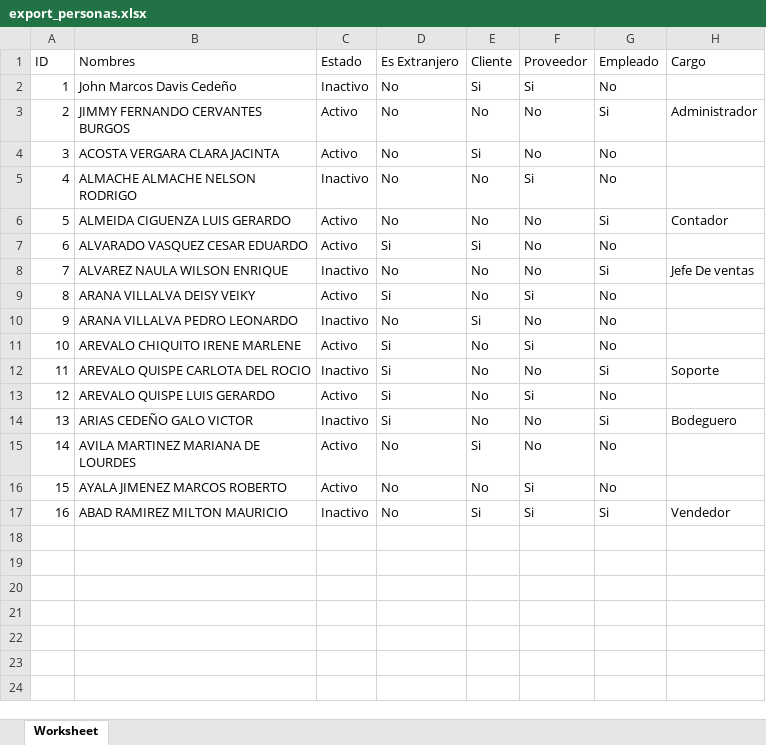
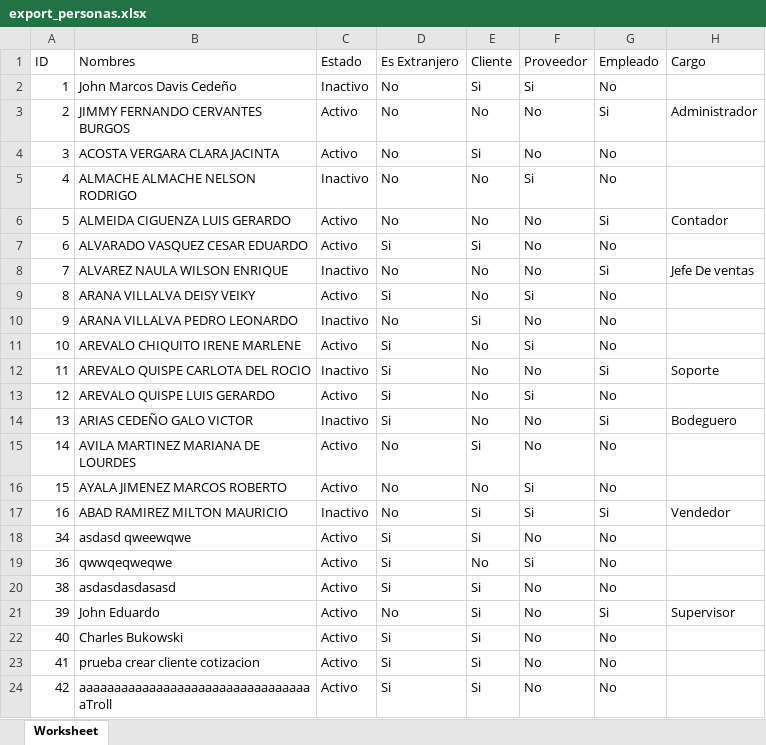
Before and after one commit to johndavis1999/proyectosistema, an Excel workbook: export_personas.xlsx, sheet Worksheet, drawn as a sheet; values as stored, in another font and other column widths than the file's, no borders; the diff names each change by its address in the sheet, - before the commit and + after, or states it on an @@ line.

```diff
--- a/export_personas.xlsx (sheet Worksheet)
+++ b/export_personas.xlsx (sheet Worksheet)
+row 18: 34 | asdasd qweewqwe | Activo | Si | Si | No | No
+row 19: 36 | qwwqeqweqwe | Activo | Si | No | Si | No
+row 20: 38 | asdasdasdasasd | Activo | Si | Si | No | No
+row 21: 39 | John Eduardo | Activo | No | Si | No | Si | Supervisor
+row 22: 40 | Charles Bukowski | Activo | Si | Si | No | No
+row 23: 41 | prueba crear cliente cotizacion | Activo | Si | Si | No | No
+row 24: 42 | aaaaaaaaaaaaaaaaaaaaaaaaaaaaaaaaaaTroll | Activo | Si | Si | No | No
```
Also changed, not shown: export_pagos.xlsx, 38 other files.
